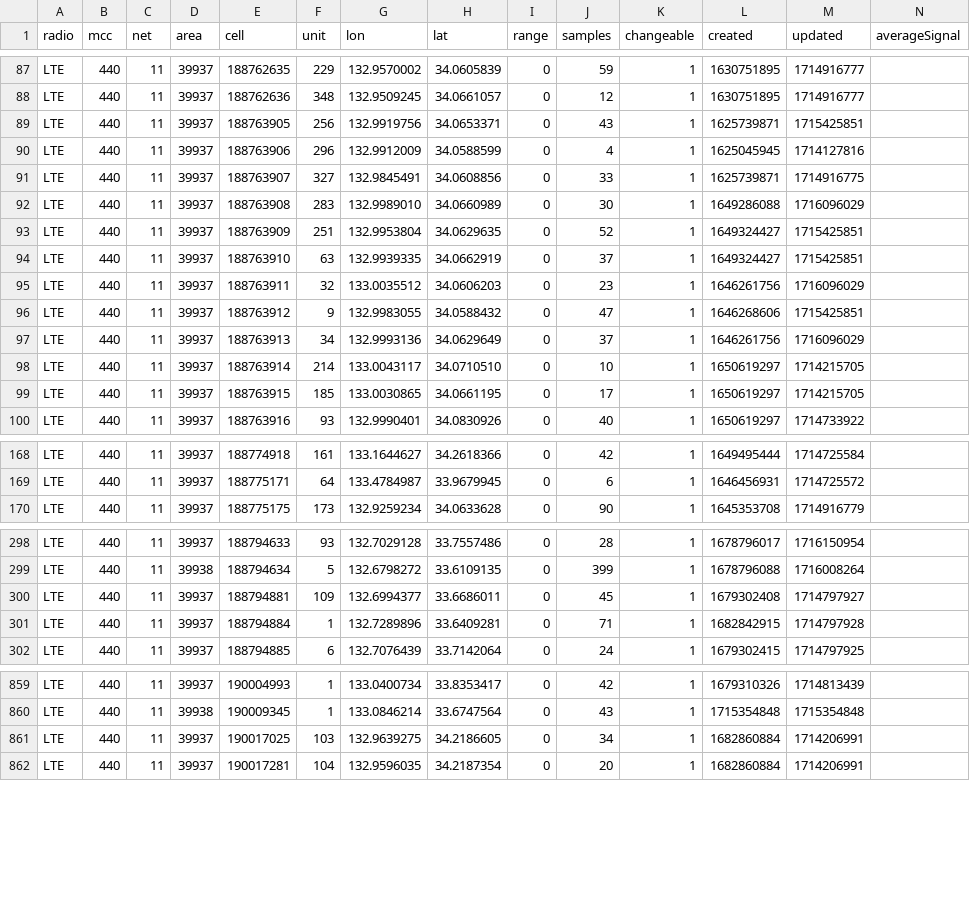
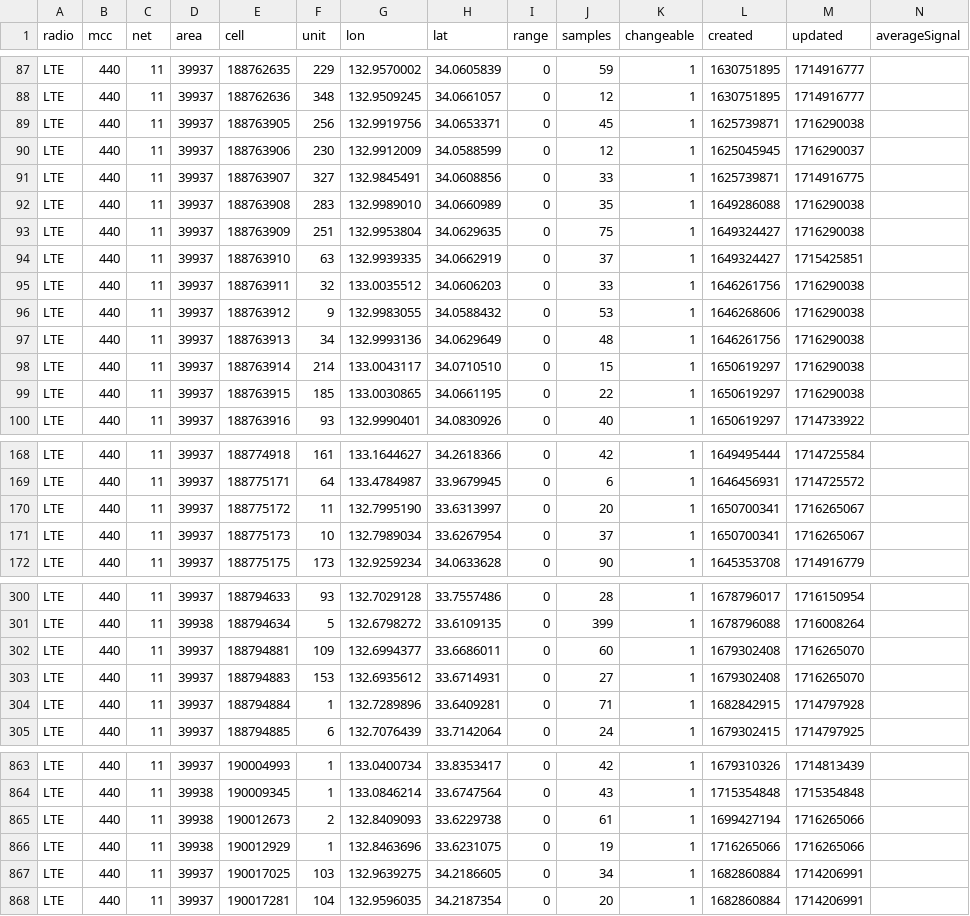
Before and after one commit to raku10ehime/kmz, a CSV file: mls44011.csv, drawn as a sheet; only a part is shown, gaps mark what is left out; the diff covers the shown part only.

```diff
--- a/mls44011.csv
+++ b/mls44011.csv
@@ -88,13 +88,13 @@ LTE,440,11,39937,188762635,229,132.9570002,34.0605839,0,59,1,1630751895,17149167
 LTE,440,11,39937,188762636,348,132.9509245,34.0661057,0,12,1,1630751895,1714916777,
-LTE,440,11,39937,188763905,256,132.9919756,34.0653371,0,43,1,1625739871,1715425851,
-LTE,440,11,39937,188763906,296,132.9912009,34.0588599,0,4,1,1625045945,1714127816,
+LTE,440,11,39937,188763905,256,132.9919756,34.0653371,0,45,1,1625739871,1716290038,
+LTE,440,11,39937,188763906,230,132.9912009,34.0588599,0,12,1,1625045945,1716290037,
 LTE,440,11,39937,188763907,327,132.9845491,34.0608856,0,33,1,1625739871,1714916775,
-LTE,440,11,39937,188763908,283,132.9989010,34.0660989,0,30,1,1649286088,1716096029,
-LTE,440,11,39937,188763909,251,132.9953804,34.0629635,0,52,1,1649324427,1715425851,
+LTE,440,11,39937,188763908,283,132.9989010,34.0660989,0,35,1,1649286088,1716290038,
+LTE,440,11,39937,188763909,251,132.9953804,34.0629635,0,75,1,1649324427,1716290038,
 LTE,440,11,39937,188763910,63,132.9939335,34.0662919,0,37,1,1649324427,1715425851,
-LTE,440,11,39937,188763911,32,133.0035512,34.0606203,0,23,1,1646261756,1716096029,
-LTE,440,11,39937,188763912,9,132.9983055,34.0588432,0,47,1,1646268606,1715425851,
-LTE,440,11,39937,188763913,34,132.9993136,34.0629649,0,37,1,1646261756,1716096029,
-LTE,440,11,39937,188763914,214,133.0043117,34.0710510,0,10,1,1650619297,1714215705,
-LTE,440,11,39937,188763915,185,133.0030865,34.0661195,0,17,1,1650619297,1714215705,
+LTE,440,11,39937,188763911,32,133.0035512,34.0606203,0,33,1,1646261756,1716290038,
+LTE,440,11,39937,188763912,9,132.9983055,34.0588432,0,53,1,1646268606,1716290038,
+LTE,440,11,39937,188763913,34,132.9993136,34.0629649,0,48,1,1646261756,1716290038,
+LTE,440,11,39937,188763914,214,133.0043117,34.0710510,0,15,1,1650619297,1716290038,
+LTE,440,11,39937,188763915,185,133.0030865,34.0661195,0,22,1,1650619297,1716290038,
 LTE,440,11,39937,188763916,93,132.9990401,34.0830926,0,40,1,1650619297,1714733922,
@@ -169,2 +169,4 @@ LTE,440,11,39937,188774918,161,133.1644627,34.2618366,0,42,1,1649495444,17147255
 LTE,440,11,39937,188775171,64,133.4784987,33.9679945,0,6,1,1646456931,1714725572,
+LTE,440,11,39937,188775172,11,132.7995190,33.6313997,0,20,1,1650700341,1716265067,
+LTE,440,11,39937,188775173,10,132.7989034,33.6267954,0,37,1,1650700341,1716265067,
 LTE,440,11,39937,188775175,173,132.9259234,34.0633628,0,90,1,1645353708,1714916779,
@@ -299,3 +301,4 @@ LTE,440,11,39937,188794633,93,132.7029128,33.7557486,0,28,1,1678796017,171615095
 LTE,440,11,39938,188794634,5,132.6798272,33.6109135,0,399,1,1678796088,1716008264,
-LTE,440,11,39937,188794881,109,132.6994377,33.6686011,0,45,1,1679302408,1714797927,
+LTE,440,11,39937,188794881,109,132.6994377,33.6686011,0,60,1,1679302408,1716265070,
+LTE,440,11,39937,188794883,153,132.6935612,33.6714931,0,27,1,1679302408,1716265070,
 LTE,440,11,39937,188794884,1,132.7289896,33.6409281,0,71,1,1682842915,1714797928,
@@ -860,2 +864,4 @@ LTE,440,11,39937,190004993,1,133.0400734,33.8353417,0,42,1,1679310326,1714813439
 LTE,440,11,39938,190009345,1,133.0846214,33.6747564,0,43,1,1715354848,1715354848,
+LTE,440,11,39938,190012673,2,132.8409093,33.6229738,0,61,1,1699427194,1716265066,
+LTE,440,11,39938,190012929,1,132.8463696,33.6231075,0,19,1,1716265066,1716265066,
 LTE,440,11,39937,190017025,103,132.9639275,34.2186605,0,34,1,1682860884,1714206991,
```
Also changed, not shown: 1 added row and 60 edited cells elsewhere in this file, 2 other files.
